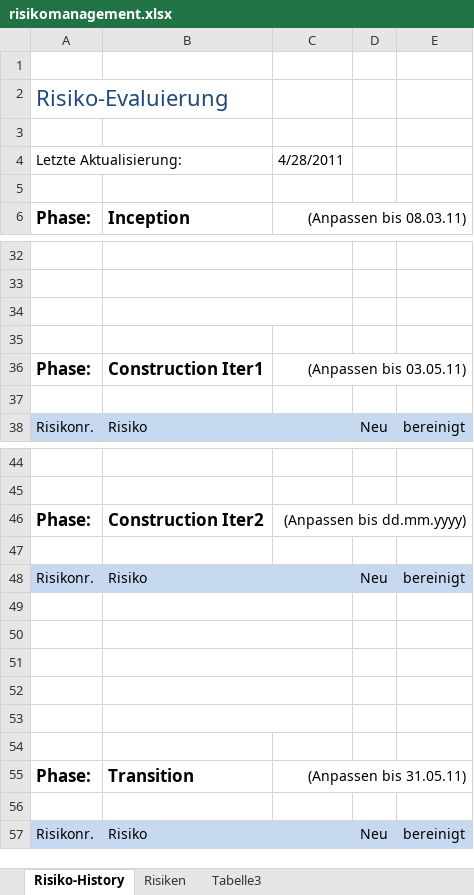
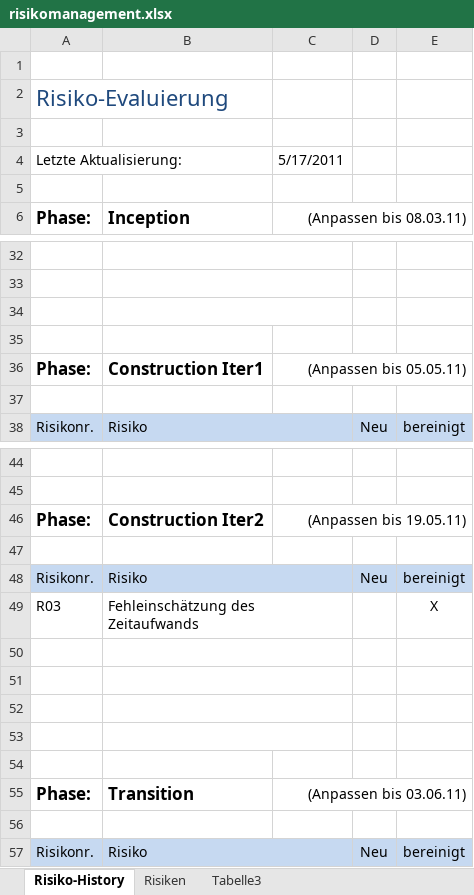
Before and after one commit to lukaselmer/hsr-mrt-software-engineering-2-project, an Excel workbook: doc/01_Projektplan/risikomanagement.xlsx, sheet Risiko-History, drawn as a sheet; only a part is shown, gaps mark what is left out; values as stored, in another font and other column widths than the file's, no borders; removed rows and columns are numbered as before the commit, all else as after; the diff names each change by its address in the sheet, - before the commit and + after, or states it on an @@ line.

```diff
--- a/doc/01_Projektplan/risikomanagement.xlsx (sheet Risiko-History)
+++ b/doc/01_Projektplan/risikomanagement.xlsx (sheet Risiko-History)
-C4: 4/28/2011
+C4: 5/17/2011
-C36: (Anpassen bis 03.05.11)
+C36: (Anpassen bis 05.05.11)
-C46: (Anpassen bis dd.mm.yyyy)
+C46: (Anpassen bis 19.05.11)
+row 49: R03 | Fehleinschätzung des Zeitaufwands |  |  | X
-B53:C53 merged
-row 54: (empty)
-C55: (Anpassen bis 31.05.11)
+C55: (Anpassen bis 03.06.11)
```
Also changed, not shown: sheet Risiken.
